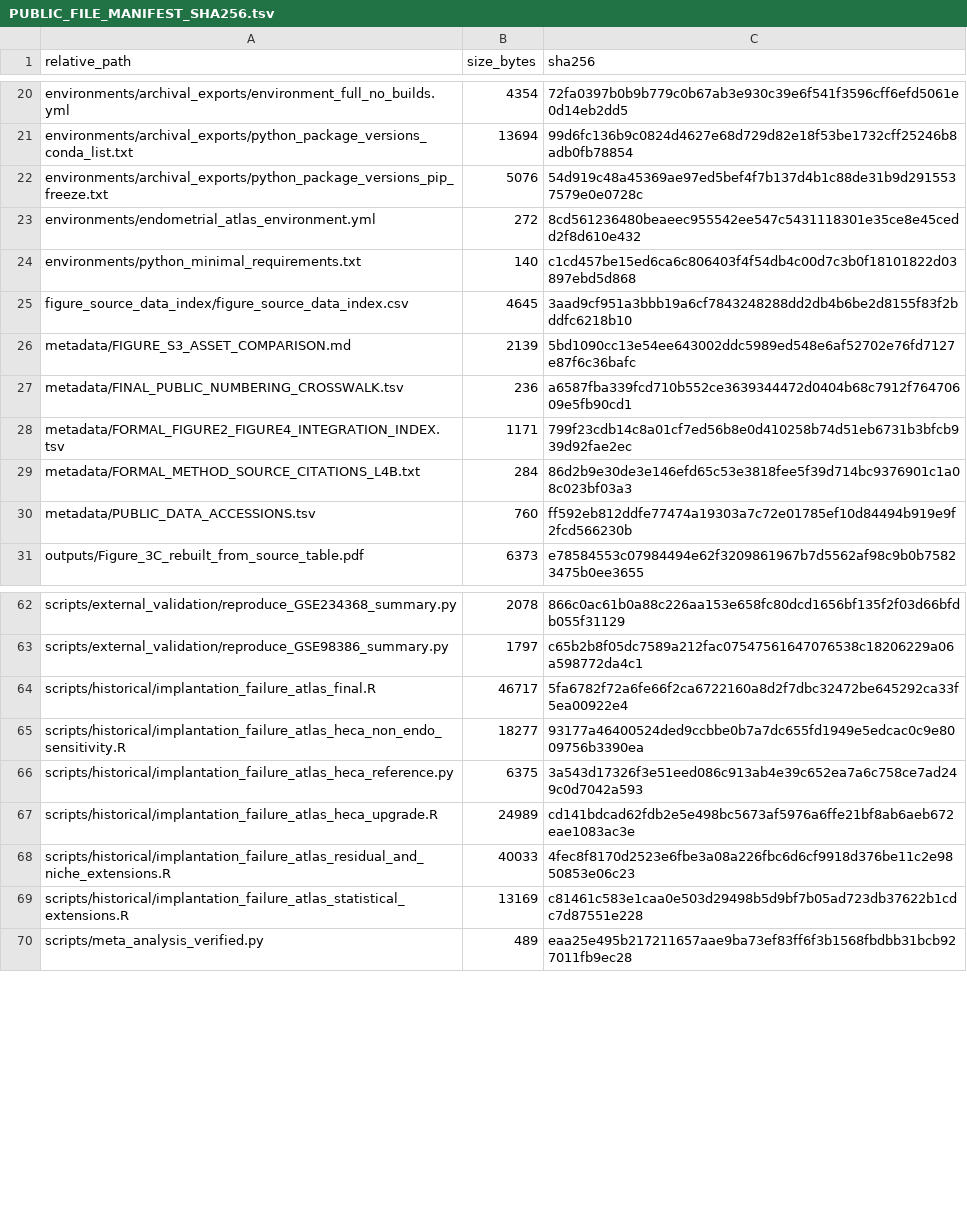
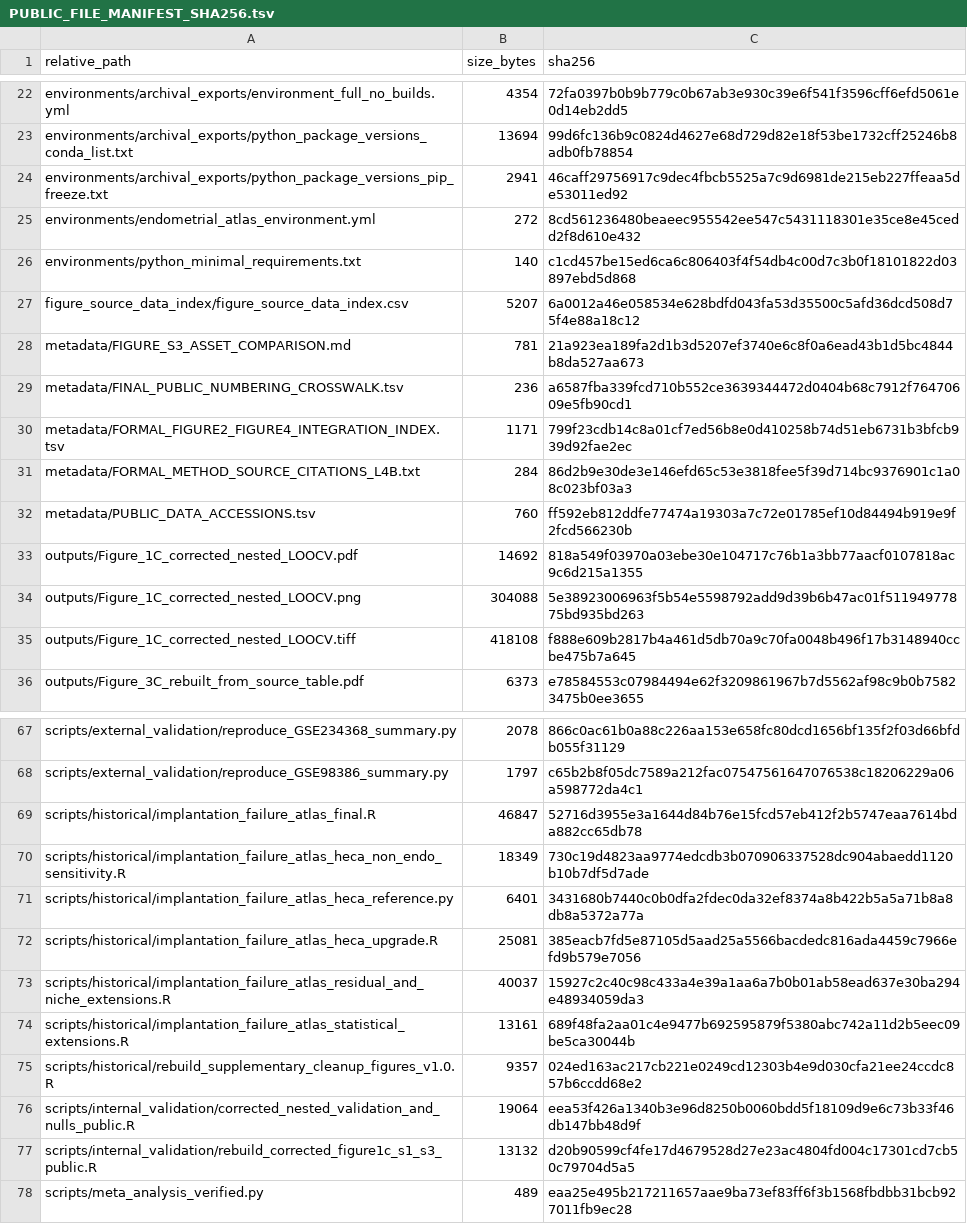
Before and after one commit to yueminhou22-source/implantation-failure-atlas, a TSV file: PUBLIC_FILE_MANIFEST_SHA256.tsv, drawn as a sheet; only a part is shown, gaps mark what is left out; the diff covers the shown part only.

```diff
--- a/PUBLIC_FILE_MANIFEST_SHA256.tsv
+++ b/PUBLIC_FILE_MANIFEST_SHA256.tsv
@@ -21,7 +23,7 @@ environments/archival_exports/environment_full_no_builds.yml	4354	72fa0397b0b9b7
 environments/archival_exports/python_package_versions_conda_list.txt	13694	99d6fc136b9c0824d4627e68d729d82e18f53be1732cff25246b8adb0fb78854
-environments/archival_exports/python_package_versions_pip_freeze.txt	5076	54d919c48a45369ae97ed5bef4f7b137d4b1c88de31b9d2915537579e0e0728c
+environments/archival_exports/python_package_versions_pip_freeze.txt	2941	46caff29756917c9dec4fbcb5525a7c9d6981de215eb227ffeaa5de53011ed92
 environments/endometrial_atlas_environment.yml	272	8cd561236480beaeec955542ee547c5431118301e35ce8e45cedd2f8d610e432
 environments/python_minimal_requirements.txt	140	c1cd457be15ed6ca6c806403f4f54db4c00d7c3b0f18101822d03897ebd5d868
-figure_source_data_index/figure_source_data_index.csv	4645	3aad9cf951a3bbb19a6cf7843248288dd2db4b6be2d8155f83f2bddfc6218b10
-metadata/FIGURE_S3_ASSET_COMPARISON.md	2139	5bd1090cc13e54ee643002ddc5989ed548e6af52702e76fd7127e87f6c36bafc
+figure_source_data_index/figure_source_data_index.csv	5207	6a0012a46e058534e628bdfd043fa53d35500c5afd36dcd508d75f4e88a18c12
+metadata/FIGURE_S3_ASSET_COMPARISON.md	781	21a923ea189fa2d1b3d5207ef3740e6c8f0a6ead43b1d5bc4844b8da527aa673
 metadata/FINAL_PUBLIC_NUMBERING_CROSSWALK.tsv	236	a6587fba339fcd710b552ce3639344472d0404b68c7912f76470609e5fb90cd1
@@ -30,2 +32,5 @@ metadata/FORMAL_METHOD_SOURCE_CITATIONS_L4B.txt	284	86d2b9e30de3e146efd65c53e381
 metadata/PUBLIC_DATA_ACCESSIONS.tsv	760	ff592eb812ddfe77474a19303a7c72e01785ef10d84494b919e9f2fcd566230b
+outputs/Figure_1C_corrected_nested_LOOCV.pdf	14692	818a549f03970a03ebe30e104717c76b1a3bb77aacf0107818ac9c6d215a1355
+outputs/Figure_1C_corrected_nested_LOOCV.png	304088	5e38923006963f5b54e5598792add9d39b6b47ac01f51194977875bd935bd263
+outputs/Figure_1C_corrected_nested_LOOCV.tiff	418108	f888e609b2817b4a461d5db70a9c70fa0048b496f17b3148940ccbe475b7a645
 outputs/Figure_3C_rebuilt_from_source_table.pdf	6373	e78584553c07984494e62f3209861967b7d5562af98c9b0b75823475b0ee3655
@@ -63,8 +68,11 @@ scripts/external_validation/reproduce_GSE234368_summary.py	2078	866c0ac61b0a88c2
 scripts/external_validation/reproduce_GSE98386_summary.py	1797	c65b2b8f05dc7589a212fac07547561647076538c18206229a06a598772da4c1
-scripts/historical/implantation_failure_atlas_final.R	46717	5fa6782f72a6fe66f2ca6722160a8d2f7dbc32472be645292ca33f5ea00922e4
-scripts/historical/implantation_failure_atlas_heca_non_endo_sensitivity.R	18277	93177a46400524ded9ccbbe0b7a7dc655fd1949e5edcac0c9e8009756b3390ea
-scripts/historical/implantation_failure_atlas_heca_reference.py	6375	3a543d17326f3e51eed086c913ab4e39c652ea7a6c758ce7ad249c0d7042a593
-scripts/historical/implantation_failure_atlas_heca_upgrade.R	24989	cd141bdcad62fdb2e5e498bc5673af5976a6ffe21bf8ab6aeb672eae1083ac3e
-scripts/historical/implantation_failure_atlas_residual_and_niche_extensions.R	40033	4fec8f8170d2523e6fbe3a08a226fbc6d6cf9918d376be11c2e9850853e06c23
-scripts/historical/implantation_failure_atlas_statistical_extensions.R	13169	c81461c583e1caa0e503d29498b5d9bf7b05ad723db37622b1cdc7d87551e228
+scripts/historical/implantation_failure_atlas_final.R	46847	52716d3955e3a1644d84b76e15fcd57eb412f2b5747eaa7614bda882cc65db78
+scripts/historical/implantation_failure_atlas_heca_non_endo_sensitivity.R	18349	730c19d4823aa9774edcdb3b070906337528dc904abaedd1120b10b7df5d7ade
+scripts/historical/implantation_failure_atlas_heca_reference.py	6401	3431680b7440c0b0dfa2fdec0da32ef8374a8b422b5a5a71b8a8db8a5372a77a
+scripts/historical/implantation_failure_atlas_heca_upgrade.R	25081	385eacb7fd5e87105d5aad25a5566bacdedc816ada4459c7966efd9b579e7056
+scripts/historical/implantation_failure_atlas_residual_and_niche_extensions.R	40037	15927c2c40c98c433a4e39a1aa6a7b0b01ab58ead637e30ba294e48934059da3
+scripts/historical/implantation_failure_atlas_statistical_extensions.R	13161	689f48fa2aa01c4e9477b692595879f5380abc742a11d2b5eec09be5ca30044b
+scripts/historical/rebuild_supplementary_cleanup_figures_v1.0.R	9357	024ed163ac217cb221e0249cd12303b4e9d030cfa21ee24ccdc857b6ccdd68e2
+scripts/internal_validation/corrected_nested_validation_and_nulls_public.R	19064	eea53f426a1340b3e96d8250b0060bdd5f18109d9e6c73b33f46db147bb48d9f
+scripts/internal_validation/rebuild_corrected_figure1c_s1_s3_public.R	13132	d20b90599cf4fe17d4679528d27e23ac4804fd004c17301cd7cb50c79704d5a5
 scripts/meta_analysis_verified.py	489	eaa25e495b217211657aae9ba73ef83ff6f3b1568fbdbb31bcb927011fb9ec28
```
Also changed, not shown: 18 added rows, 11 removed rows and 8 edited cells elsewhere in this file, figure_source_data_index/figure_source_data_index.csv, source_data/verified_sensitivity/biological_unit_provenance.tsv, 45 other files.
